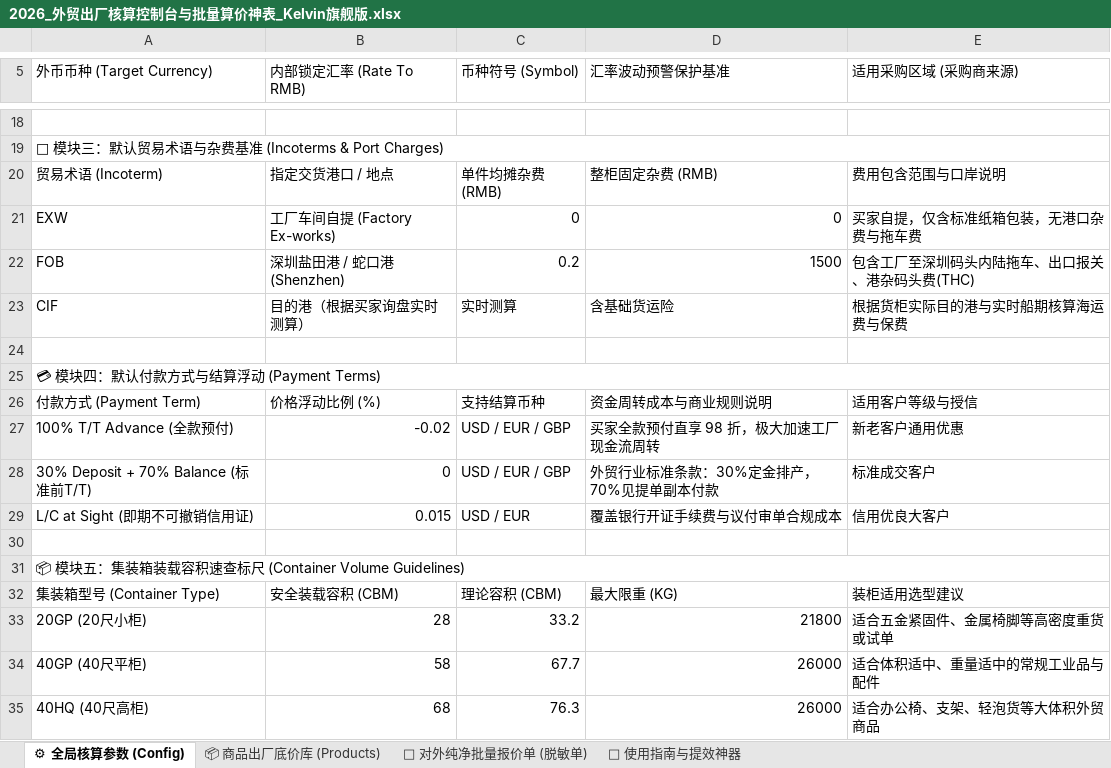
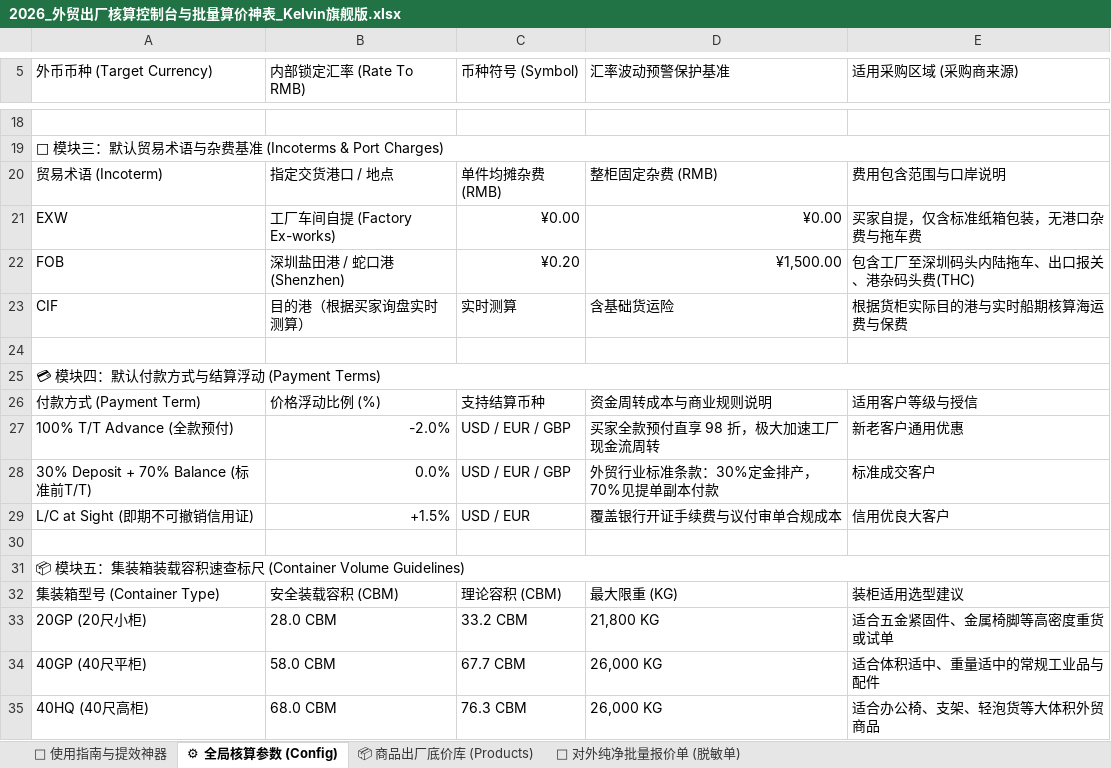
Before and after one commit to KelvinTsui820/kelvinflow-quote-engine, an Excel workbook: media_vault/lead_magnets/2026_外贸出厂核算控制台与批量算价神表_Kelvin旗舰版.xlsx, sheet ⚙ 全局核算参数 (Config), drawn as a sheet; only a part is shown, gaps mark what is left out; values as stored, in another font and other column widths than the file's, no cell formats; the diff covers the shown part only; the diff names each change by its address in the sheet, - before the commit and + after, or states it on an @@ line.

```diff
--- a/media_vault/lead_magnets/2026_外贸出厂核算控制台与批量算价神表_Kelvin旗舰版.xlsx (sheet ⚙ 全局核算参数 (Config))
+++ b/media_vault/lead_magnets/2026_外贸出厂核算控制台与批量算价神表_Kelvin旗舰版.xlsx (sheet ⚙ 全局核算参数 (Config))
@@ sheet tab order changed: 📌 使用指南与提效神器 | ⚙ 全局核算参数 (Config) | 📦 商品出厂底价库 (Products) | 📄 对外纯净批量报价单 (脱敏单) @@
-C21 (币种符号 (Symbol)): 0
+C21 (币种符号 (Symbol)): ¥0.00
-D21 (汇率波动预警保护基准): 0
+D21 (汇率波动预警保护基准): ¥0.00
-C22 (币种符号 (Symbol)): 0.2
+C22 (币种符号 (Symbol)): ¥0.20
-D22 (汇率波动预警保护基准): 1500
+D22 (汇率波动预警保护基准): ¥1,500.00
-B27 (内部锁定汇率 (Rate To RMB)): -0.02
+B27 (内部锁定汇率 (Rate To RMB)): -2.0%
-B28 (内部锁定汇率 (Rate To RMB)): 0
+B28 (内部锁定汇率 (Rate To RMB)): 0.0%
-B29 (内部锁定汇率 (Rate To RMB)): 0.015
+B29 (内部锁定汇率 (Rate To RMB)): +1.5%
-B33 (内部锁定汇率 (Rate To RMB)): 28
+B33 (内部锁定汇率 (Rate To RMB)): 28.0 CBM
-C33 (币种符号 (Symbol)): 33.2
+C33 (币种符号 (Symbol)): 33.2 CBM
-D33 (汇率波动预警保护基准): 21800
+D33 (汇率波动预警保护基准): 21,800 KG
-B34 (内部锁定汇率 (Rate To RMB)): 58
+B34 (内部锁定汇率 (Rate To RMB)): 58.0 CBM
-C34 (币种符号 (Symbol)): 67.7
+C34 (币种符号 (Symbol)): 67.7 CBM
-D34:D35 (汇率波动预警保护基准): 26000
+D34:D35 (汇率波动预警保护基准): 26,000 KG
-B35 (内部锁定汇率 (Rate To RMB)): 68
+B35 (内部锁定汇率 (Rate To RMB)): 68.0 CBM
-C35 (币种符号 (Symbol)): 76.3
+C35 (币种符号 (Symbol)): 76.3 CBM
```
Also changed, not shown: 9 edited cells elsewhere in this sheet, sheet 📄 对外纯净批量报价单 (脱敏单), sheet 📌 使用指南与提效神器, sheet 📦 商品出厂底价库 (Products), cell formats, 5 other files.
